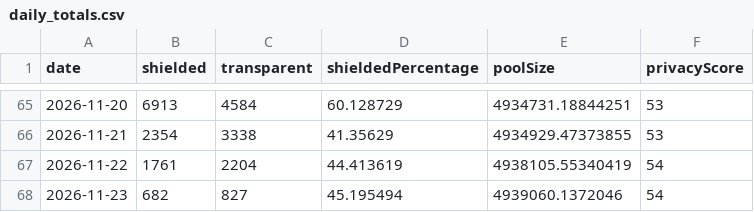
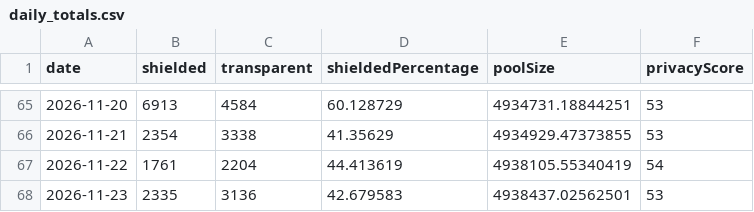
Before and after one commit to kellyonchain/zec-flow-digest, a CSV file: data/daily_totals.csv, drawn as a sheet; only a part is shown, gaps mark what is left out.

```diff
--- a/data/daily_totals.csv
+++ b/data/daily_totals.csv
@@ -67,2 +67,2 @@ date,shielded,transparent,shieldedPercentage,poolSize,privacyScore
 2026-11-22,1761,2204,44.413619,4938105.55340419,54
-2026-11-23,682,827,45.195494,4939060.1372046,54
+2026-11-23,2335,3136,42.679583,4938437.02562501,53
```
Also changed, not shown: data/pool_snapshots.csv.
